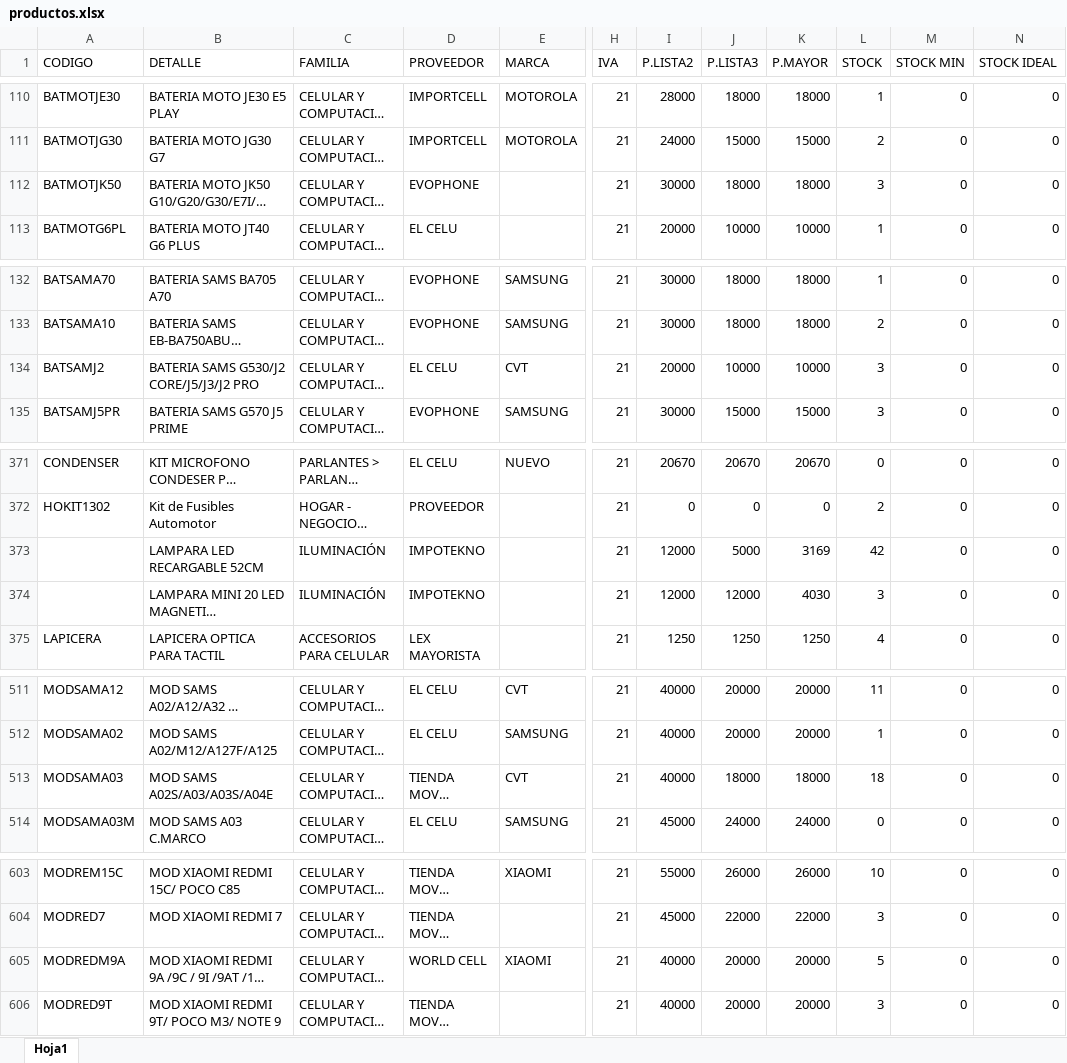
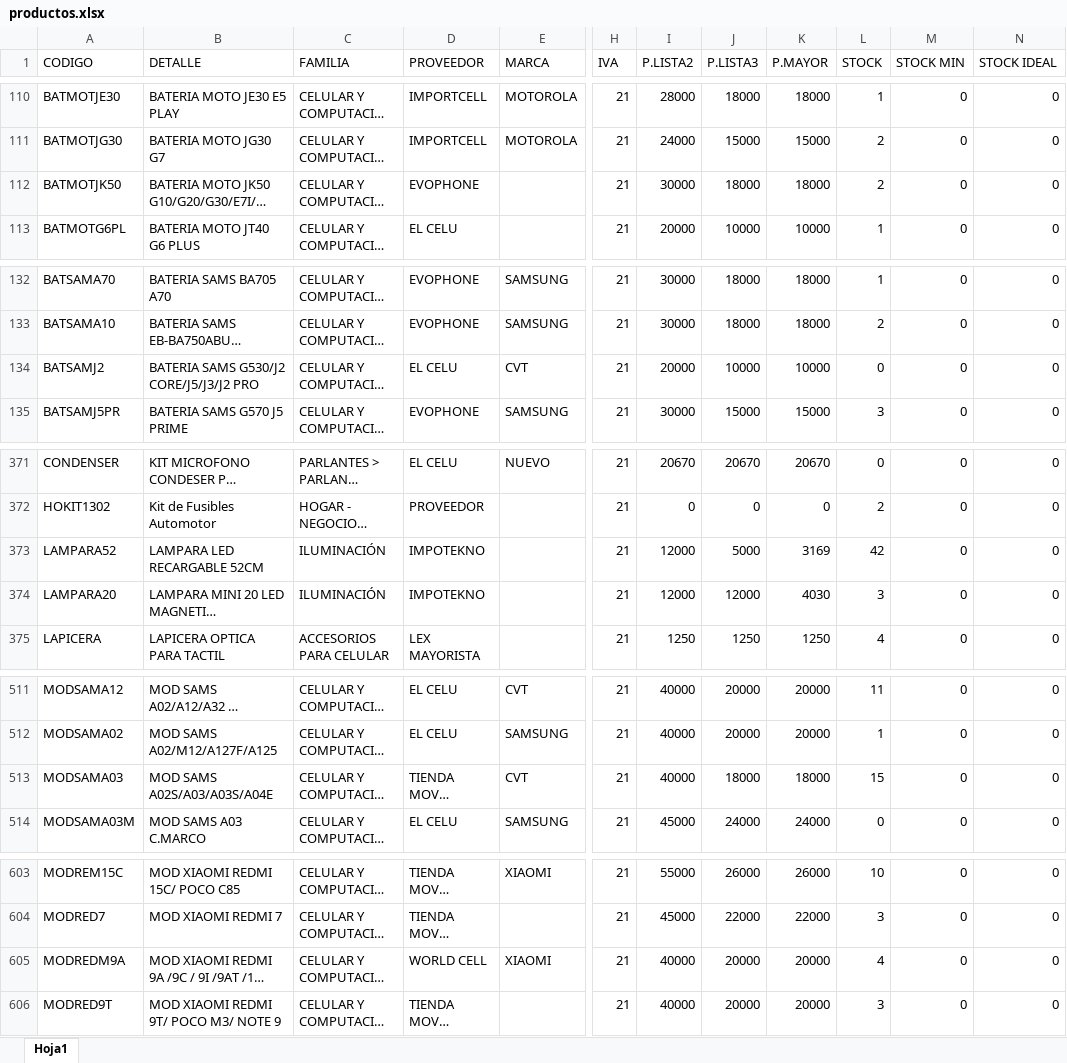
Before and after one commit to matias95ap/novacenter, an Excel workbook: tienda/productos.xlsx, sheet Hoja1, drawn as a sheet; only a part is shown, gaps mark what is left out; long unchanged cells end in …; values as stored, in another font and other column widths than the file's, no borders; the diff names each change by its address in the sheet, - before the commit and + after, or states it on an @@ line.

Commit message:
Actualizar productos.xlsx e imagenes

```diff
--- a/tienda/productos.xlsx (sheet Hoja1)
+++ b/tienda/productos.xlsx (sheet Hoja1)
-L112 (STOCK): 3
+L112 (STOCK): 2
-L134 (STOCK): 3
+L134 (STOCK): 0
-A373 (CODIGO): (empty)
+A373 (CODIGO): LAMPARA52
-A374 (CODIGO): (empty)
+A374 (CODIGO): LAMPARA20
-L513 (STOCK): 18
+L513 (STOCK): 15
-L605 (STOCK): 5
+L605 (STOCK): 4
```
Also changed, not shown: 17 other files.
